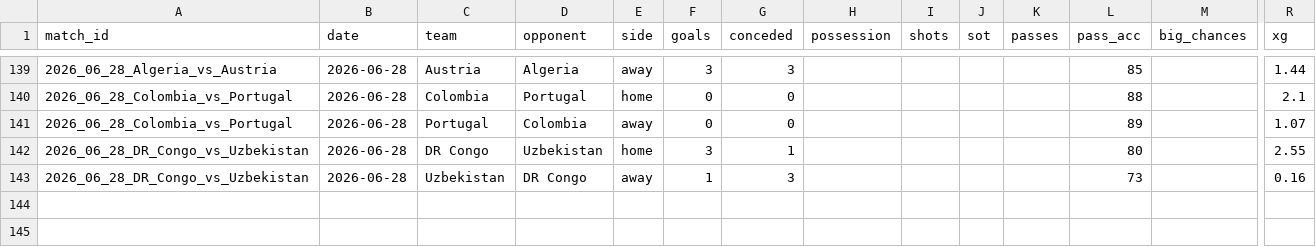
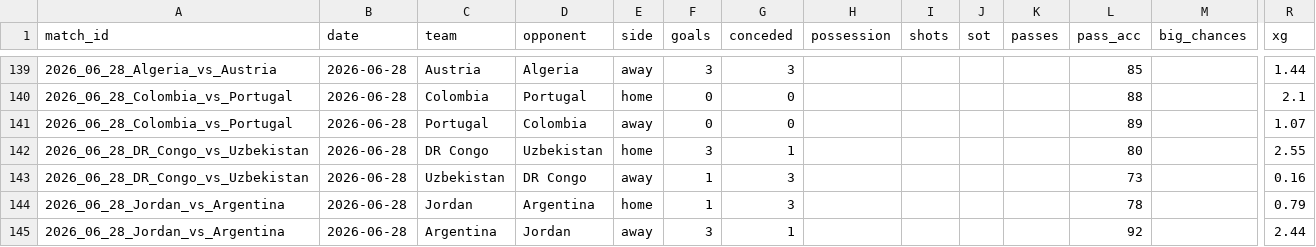
Before and after one commit to RShiri/XWORLDCUPTWIT, a CSV file: wc2026_dashboard/database/team_match_stats.csv, drawn as a sheet; only a part is shown, gaps mark what is left out; rows hold the shown columns only; the diff names each change by its address in the sheet, - before the commit and + after, or states it on an @@ line.

```diff
--- a/wc2026_dashboard/database/team_match_stats.csv
+++ b/wc2026_dashboard/database/team_match_stats.csv
+row 144: 2026_06_28_Jordan_vs_Argentina | 2026-06-28 | Jordan | Argentina | home | 1 | 3 |  |  |  |  | 78 |  | 0.79
+row 145: 2026_06_28_Jordan_vs_Argentina | 2026-06-28 | Argentina | Jordan | away | 3 | 1 |  |  |  |  | 92 |  | 2.44
```
Also changed, not shown: wc2026_dashboard/database/player_match_stats.csv, wc2026_dashboard/database/players.csv, 9 other files.
